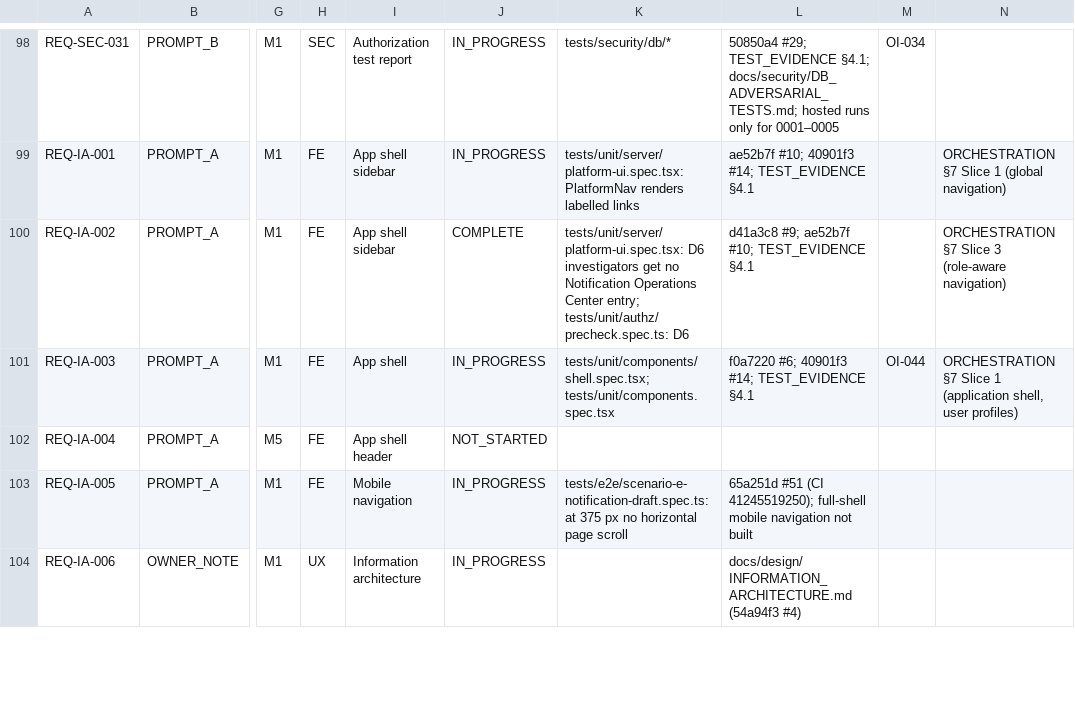
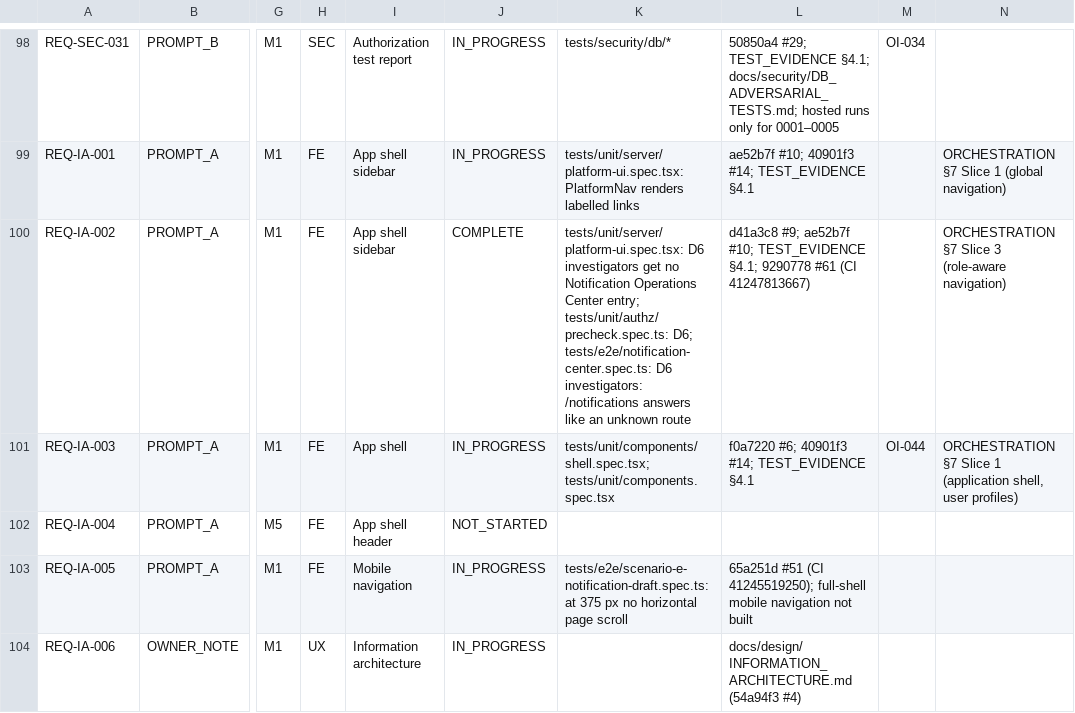
Before and after one commit to mh1m1m/CDF_Notification_Generator, a CSV file: docs/REQUIREMENTS_REGISTER.csv, drawn as a sheet; only a part is shown, gaps mark what is left out; the diff covers the shown part only; the diff names each change by its address in the sheet, - before the commit and + after, or states it on an @@ line.

```diff
--- a/docs/REQUIREMENTS_REGISTER.csv
+++ b/docs/REQUIREMENTS_REGISTER.csv
-K100: …entry; tests/unit/authz/precheck.spec.ts: D6
+K100: …entry; tests/unit/authz/precheck.spec.ts: D6; tests/e2e/notification-center.spec.ts: D6 investigators: /notifications answers like an unknown route
-L100: …#10; TEST_EVIDENCE §4.1
+L100: …#10; TEST_EVIDENCE §4.1; 9290778 #61 (CI 41247813667)
```
Also changed, not shown: 48 edited cells elsewhere in this file, 2 other files.
